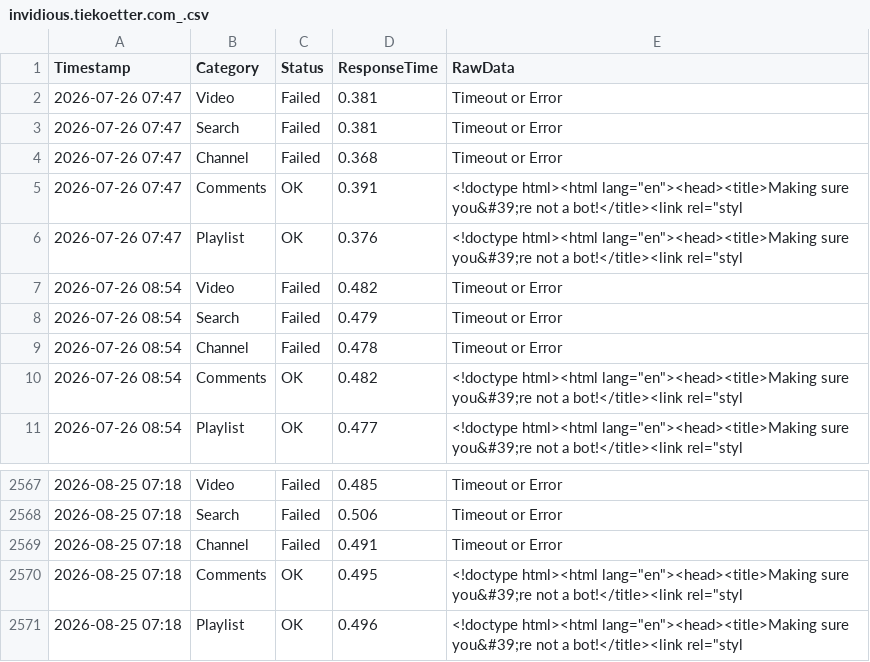
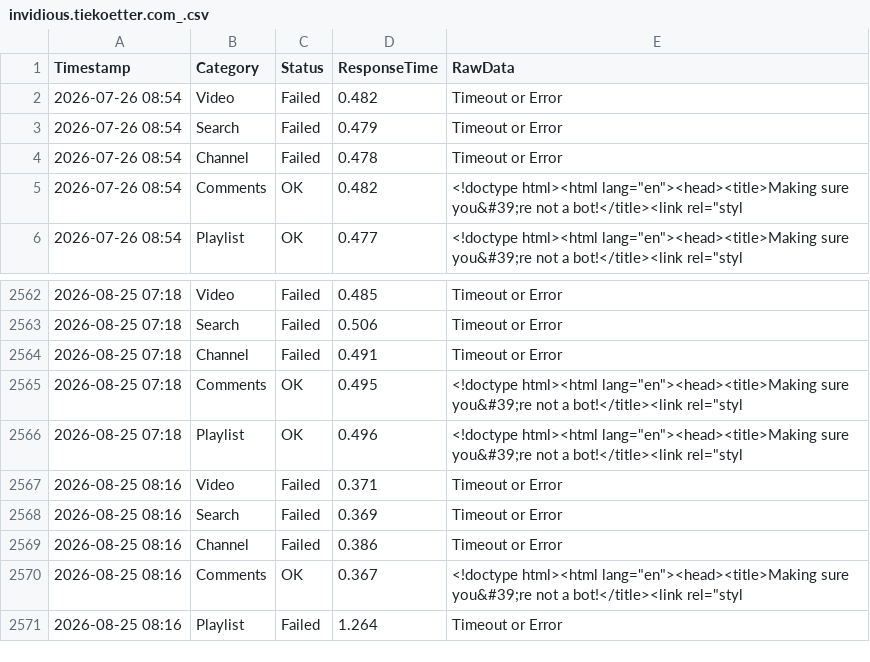
Before and after one commit to yuto1106110/invidious-health, a CSV file: logs/invidious.tiekoetter.com_.csv, drawn as a sheet; only a part is shown, gaps mark what is left out; removed rows and columns are numbered as before the commit, all else as after; the diff names each change by its address in the sheet, - before the commit and + after, or states it on an @@ line.

```diff
--- a/logs/invidious.tiekoetter.com_.csv
+++ b/logs/invidious.tiekoetter.com_.csv
-row 2: 2026-07-26 07:47 | Video | Failed | 0.381 | Timeout or Error
-row 3: 2026-07-26 07:47 | Search | Failed | 0.381 | Timeout or Error
-row 4: 2026-07-26 07:47 | Channel | Failed | 0.368 | Timeout or Error
-row 5: 2026-07-26 07:47 | Comments | OK | 0.391 | <!doctype html><html lang="en"><head><title>Making sure you&#39;re not a bot!</title><link rel="styl
-row 6: 2026-07-26 07:47 | Playlist | OK | 0.376 | <!doctype html><html lang="en"><head><title>Making sure you&#39;re not a bot!</title><link rel="styl
+row 2567: 2026-08-25 08:16 | Video | Failed | 0.371 | Timeout or Error
+row 2568: 2026-08-25 08:16 | Search | Failed | 0.369 | Timeout or Error
+row 2569: 2026-08-25 08:16 | Channel | Failed | 0.386 | Timeout or Error
+row 2570: 2026-08-25 08:16 | Comments | OK | 0.367 | <!doctype html><html lang="en"><head><title>Making sure you&#39;re not a bot!</title><link rel="styl
+row 2571: 2026-08-25 08:16 | Playlist | Failed | 1.264 | Timeout or Error
```
Also changed, not shown: logs/inv.kamuridesu.com_.csv, logs/invidious.ritoge.com_.csv, 8 other files.
